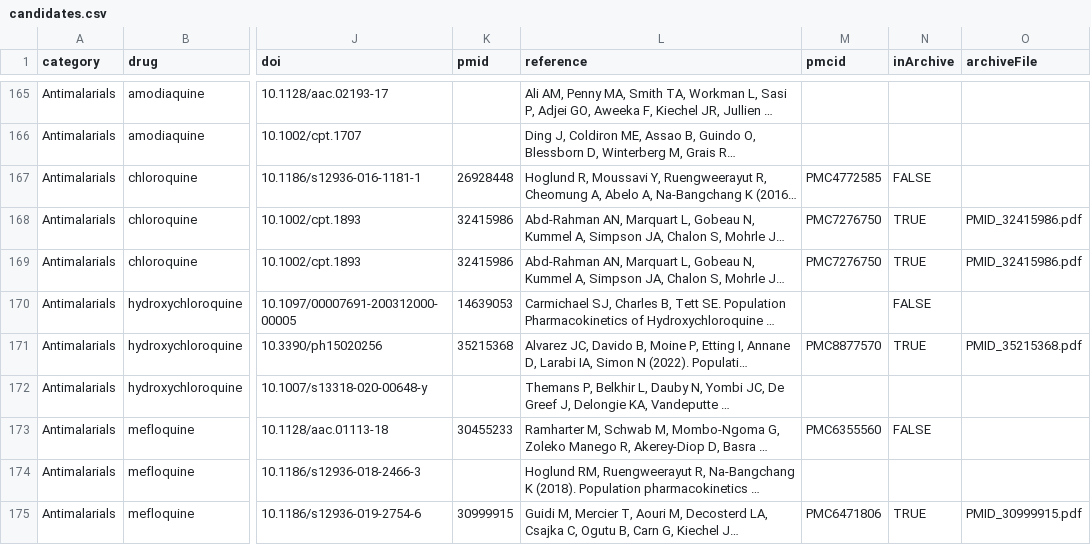
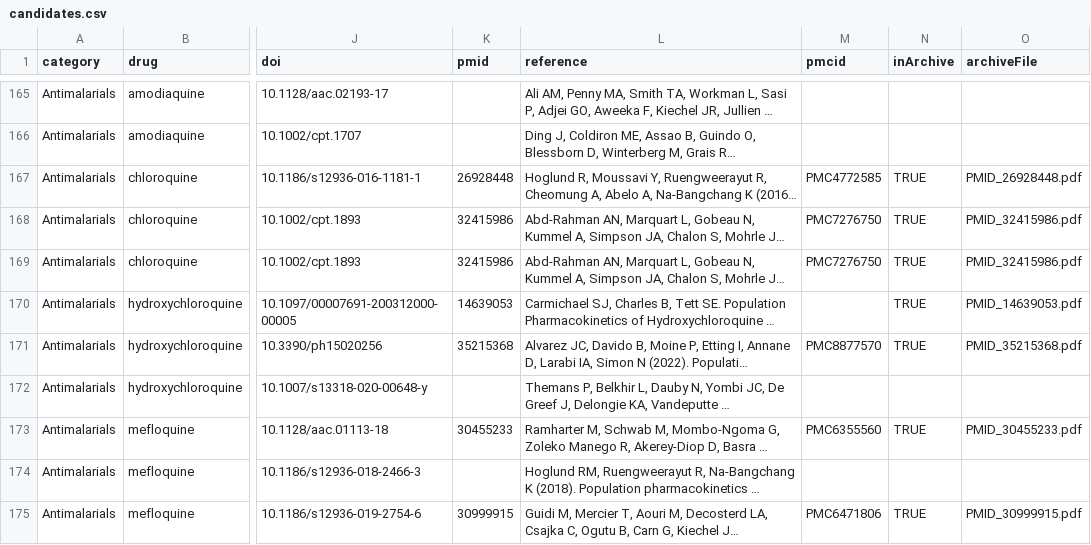
Before and after one commit to StevenLShafer/stanpumpR, a CSV file: docs/library-expansion/candidates.csv, drawn as a sheet; only a part is shown, gaps mark what is left out; long unchanged cells end in …; the diff covers the shown part only; the diff names each change by its address in the sheet, - before the commit and + after, or states it on an @@ line.

```diff
--- a/docs/library-expansion/candidates.csv
+++ b/docs/library-expansion/candidates.csv
-N167 (inArchive): FALSE
+N167 (inArchive): TRUE
-O167 (archiveFile): (empty)
+O167 (archiveFile): PMID_26928448.pdf
-N170 (inArchive): FALSE
+N170 (inArchive): TRUE
-O170 (archiveFile): (empty)
+O170 (archiveFile): PMID_14639053.pdf
-N173 (inArchive): FALSE
+N173 (inArchive): TRUE
-O173 (archiveFile): (empty)
+O173 (archiveFile): PMID_30455233.pdf
```
Also changed, not shown: 1 removed row and 76 edited cells elsewhere in this file, docs/library-expansion/archive-status.csv, docs/library-expansion/plan.csv, 7 other files.
